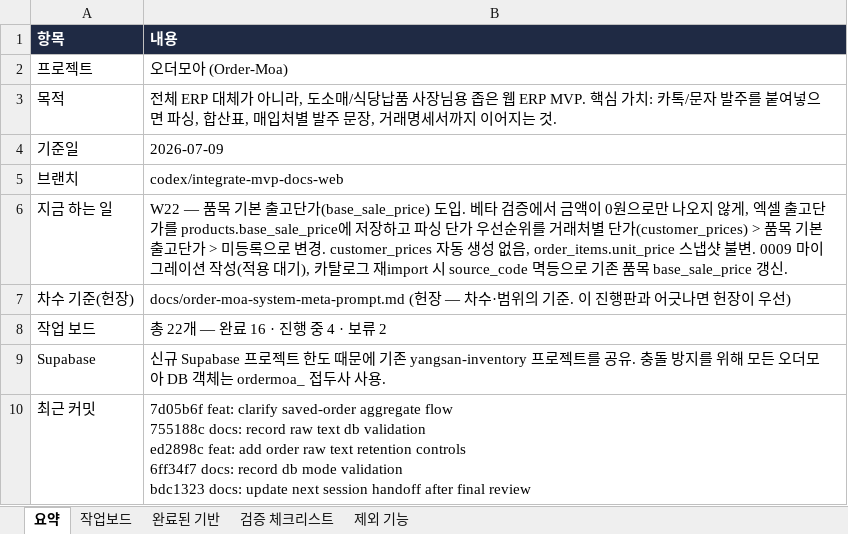
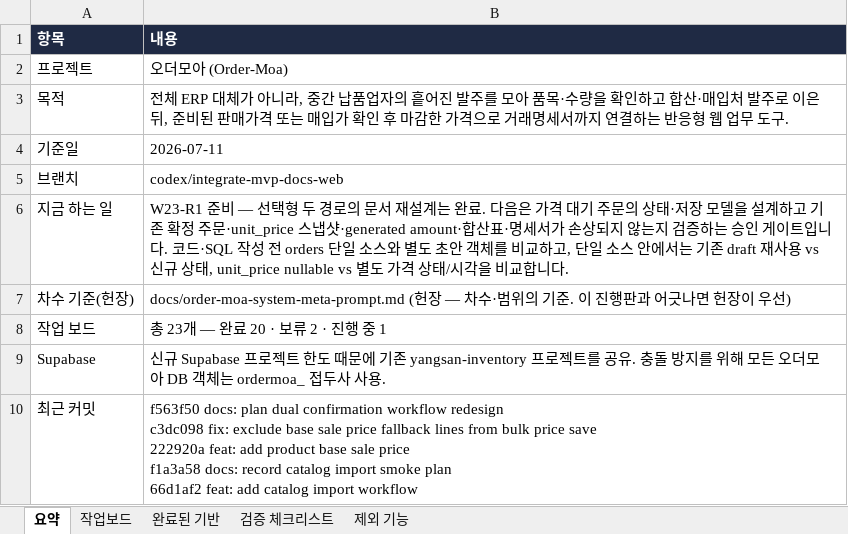
Before and after one commit to ssangyong119-hub/order-moa, an Excel workbook: docs/order-moa-progress-tracker.xlsx, sheet 요약, drawn as a sheet; values as stored, in another font and other column widths than the file's, no borders; ↵ is a line break in a cell; the diff names each change by its address in the sheet, - before the commit and + after, or states it on an @@ line.

Commit message:
docs: redesign dual-path order workflow

```diff
--- a/docs/order-moa-progress-tracker.xlsx (sheet 요약)
+++ b/docs/order-moa-progress-tracker.xlsx (sheet 요약)
-B3 (내용): …아니라, 도소매/식당납품 사장님용 좁은 웹 ERP MVP. 핵심 가치: 카톡/문자 발주를 붙여넣으면 파싱, 합산표, 매입처별 발주 문장, 거래명세서까지 이어지는 것.
+B3 (내용): …아니라, 중간 납품업자의 흩어진 발주를 모아 품목·수량을 확인하고 합산·매입처 발주로 이은 뒤, 준비된 판매가격 또는 매입가 확인 후 마감한 가격으로 거래명세서까지 연결하는 반응형 웹 업무 도구.
-B4 (내용): 2026-07-09
+B4 (내용): 2026-07-11
-B6 (내용): W22 — 품목 기본 출고단가(base_sale_price) 도입. 베타 검증에서 금액이 0원으로만 나오지 않게, 엑셀 출고단가를 products.base_sale_price에 저장하고 파싱 단가 우선순위를 거래처별 단가(customer_prices) > 품목 기본 출고단가 > 미등록으로 변경. customer_prices 자동 생성 없음, order_items.unit_price 스냅샷 불변. 0009 마이그레이션 작성(적용 대기), 카탈로그 재import 시 source_code 멱등으로 기존 품목 base_sale_price 갱신.
+B6 (내용): W23-R1 준비 — 선택형 두 경로의 문서 재설계는 완료. 다음은 가격 대기 주문의 상태·저장 모델을 설계하고 기존 확정 주문·unit_price 스냅샷·generated amount·합산표·명세서가 손상되지 않는지 검증하는 승인 게이트입니다. 코드·SQL 작성 전 orders 단일 소스와 별도 초안 객체를 비교하고, 단일 소스 안에서는 기존 draft 재사용 vs 신규 상태, unit_price nullable vs 별도 가격 상태/시각을 비교합니다.
-B8 (내용): 총 22개 — 완료 16 · 진행 중 4 · 보류 2
+B8 (내용): 총 23개 — 완료 20 · 보류 2 · 진행 중 1
-B10 (내용): 7d05b6f feat: clarify saved-order aggregate flow ↵ 755188c docs: record raw text db validation ↵ ed2898c feat: add order raw text retention controls ↵ 6ff34f7 docs: record db mode validation ↵ bdc1323 docs: update next session handoff after final review
+B10 (내용): f563f50 docs: plan dual confirmation workflow redesign ↵ c3dc098 fix: exclude base sale price fallback lines from bulk price save ↵ 222920a feat: add product base sale price ↵ f1a3a58 docs: record catalog import smoke plan ↵ 66d1af2 feat: add catalog import workflow
```
Also changed, not shown: sheet 작업보드, 17 other files.
